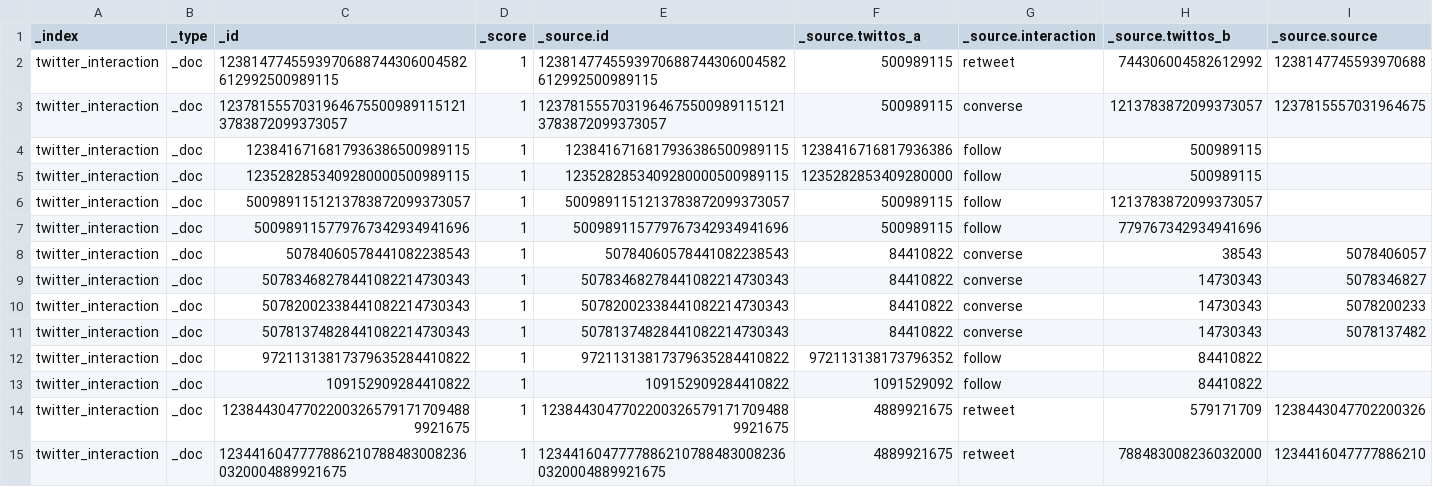
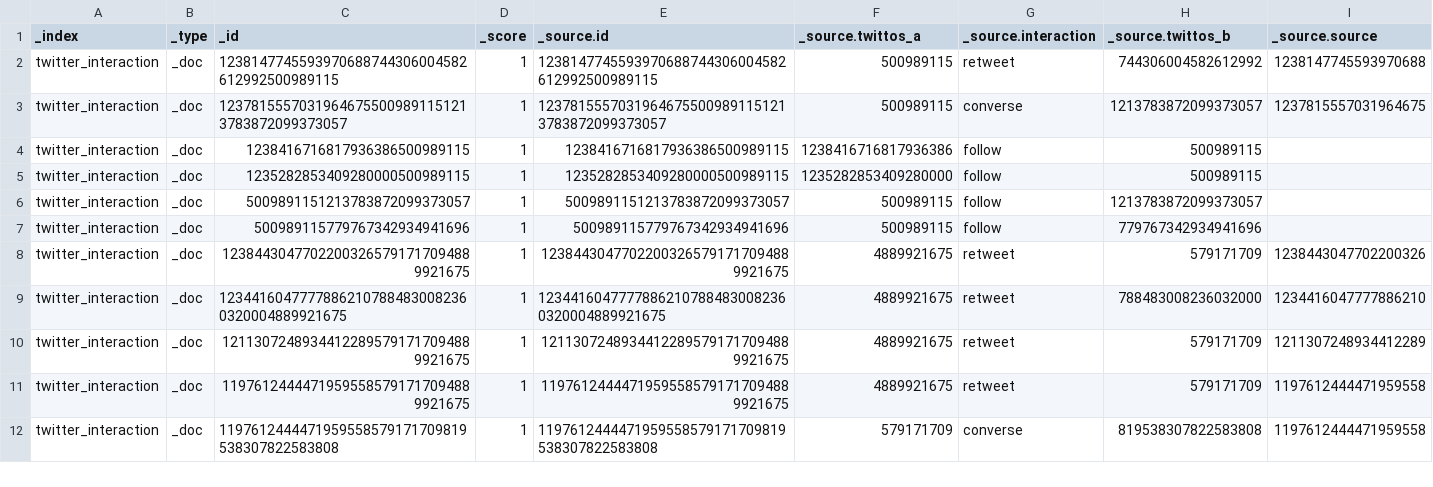
Before and after one commit to StanGirard/TrollHunter, a CSV file: graph/interaction.csv, drawn as a sheet; only a part is shown; the shorter side is filled out with more unchanged rows.

Commit message:
improve graph rendering

```diff
--- a/graph/interaction.csv
+++ b/graph/interaction.csv
@@ -7,8 +7,2 @@ _index,_type,_id,_score,_source.id,_source.twittos_a,_source.interaction,_source
 "twitter_interaction","_doc","500989115779767342934941696","1","500989115779767342934941696","500989115","follow","779767342934941696",""
-"twitter_interaction","_doc","50784060578441082238543","1","50784060578441082238543","84410822","converse","38543","5078406057"
-"twitter_interaction","_doc","50783468278441082214730343","1","50783468278441082214730343","84410822","converse","14730343","5078346827"
-"twitter_interaction","_doc","50782002338441082214730343","1","50782002338441082214730343","84410822","converse","14730343","5078200233"
-"twitter_interaction","_doc","50781374828441082214730343","1","50781374828441082214730343","84410822","converse","14730343","5078137482"
-"twitter_interaction","_doc","97211313817379635284410822","1","97211313817379635284410822","972113138173796352","follow","84410822",""
-"twitter_interaction","_doc","109152909284410822","1","109152909284410822","1091529092","follow","84410822",""
 "twitter_interaction","_doc","12384430477022003265791717094889921675","1","12384430477022003265791717094889921675","4889921675","retweet","579171709","1238443047702200326"
```
Also changed, not shown: 1 other file.
